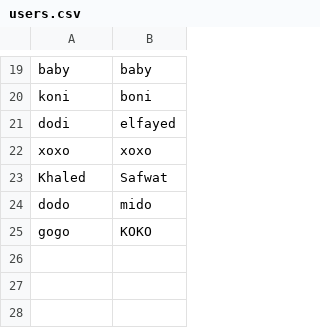
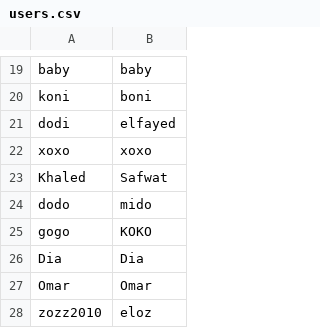
Before and after one commit to AhmedSedik/ChatFinal, a CSV file: users.csv, drawn as a sheet; only a part is shown, gaps mark what is left out; the diff names each change by its address in the sheet, - before the commit and + after, or states it on an @@ line.

```diff
--- a/users.csv
+++ b/users.csv
+row 26: Dia | Dia
+row 27: Omar | Omar
+row 28: zozz2010 | eloz
```
Also changed, not shown: 4 other files.
